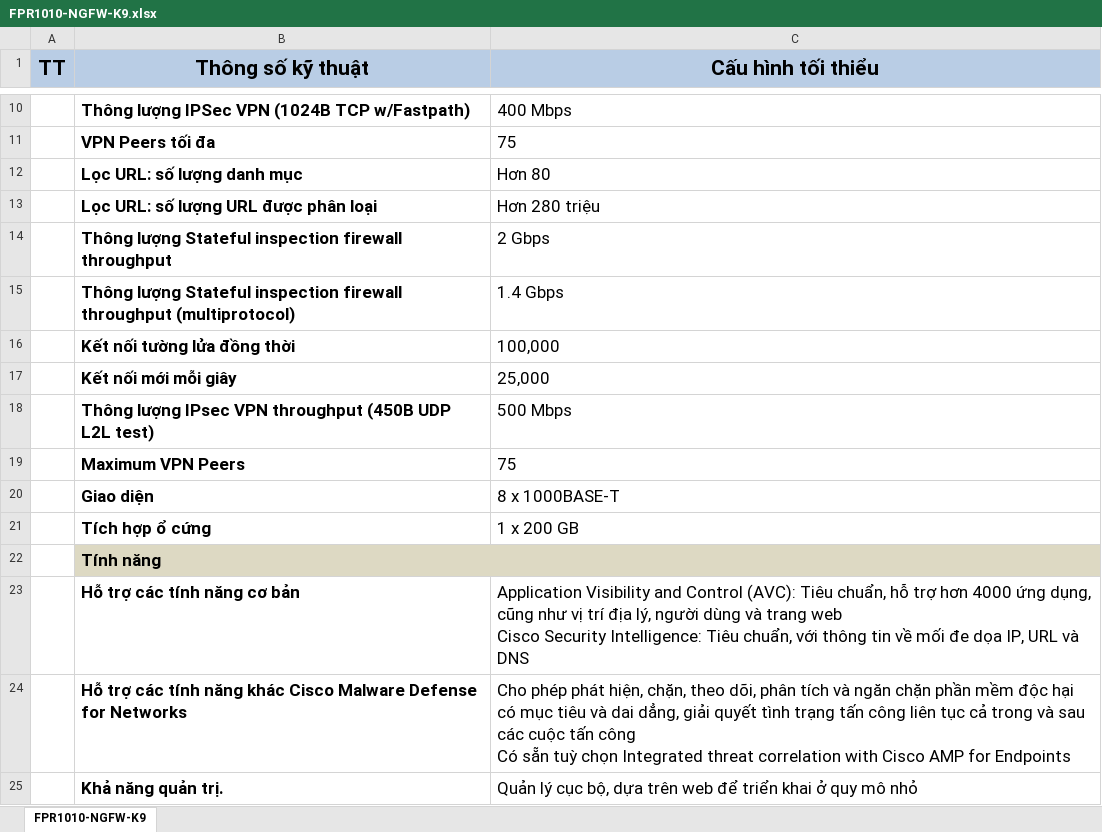
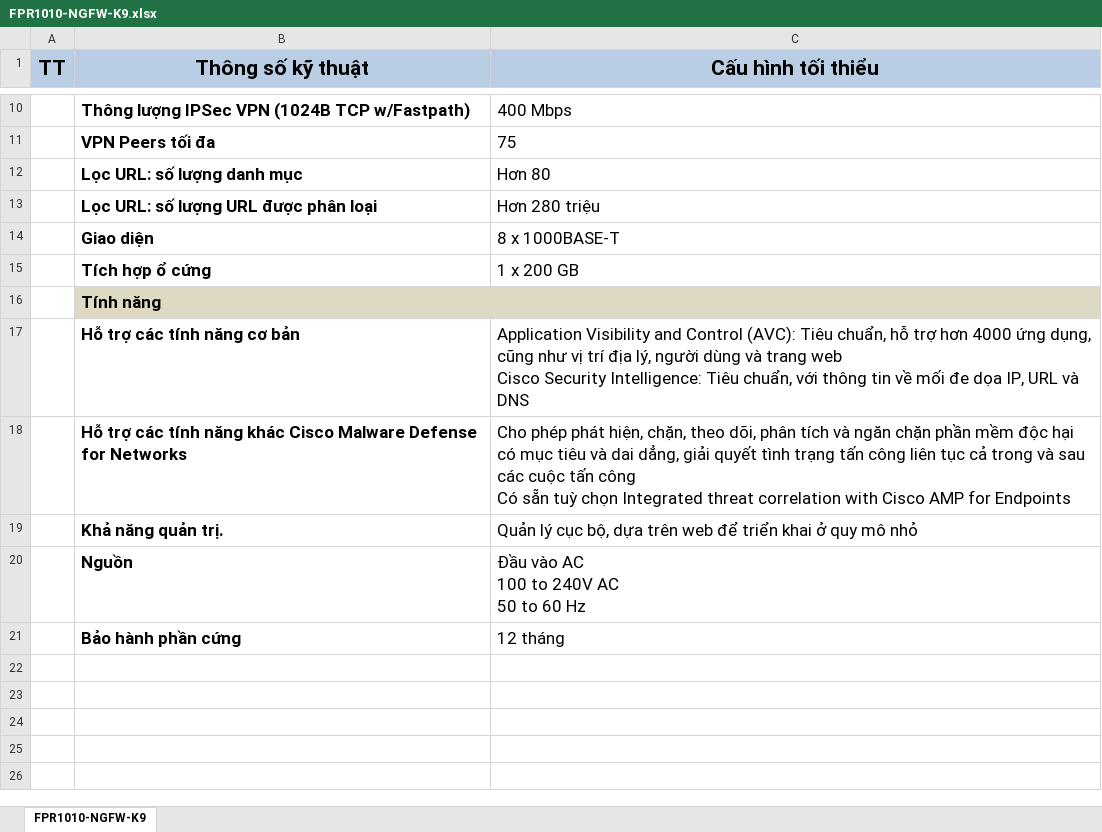
Before and after one commit to saitama-1/cisco_spec, an Excel workbook: FPR1010-NGFW-K9.xlsx, sheet FPR1010-NGFW-K9, drawn as a sheet; only a part is shown, gaps mark what is left out; the shorter side is filled out with more unchanged rows; values as stored, in another font and other column widths than the file's, no borders; the diff names each change by its address in the sheet, - before the commit and + after, or states it on an @@ line.

```diff
--- a/FPR1010-NGFW-K9.xlsx (sheet FPR1010-NGFW-K9)
+++ b/FPR1010-NGFW-K9.xlsx (sheet FPR1010-NGFW-K9)
-row 14:  | Thông lượng Stateful inspection firewall throughput | 2 Gbps
-row 15:  | Thông lượng Stateful inspection firewall throughput (multiprotocol) | 1.4 Gbps
-row 16:  | Kết nối tường lửa đồng thời | 100,000
-row 17:  | Kết nối mới mỗi giây | 25,000
-row 18:  | Thông lượng IPsec VPN throughput (450B UDP L2L test) | 500 Mbps
-row 19:  | Maximum VPN Peers | 75
```
Also changed, not shown: FPR1010-NGFW-K9_VI.xlsx, FPR1120-NGFW-K9.xlsx, 6 other files.
